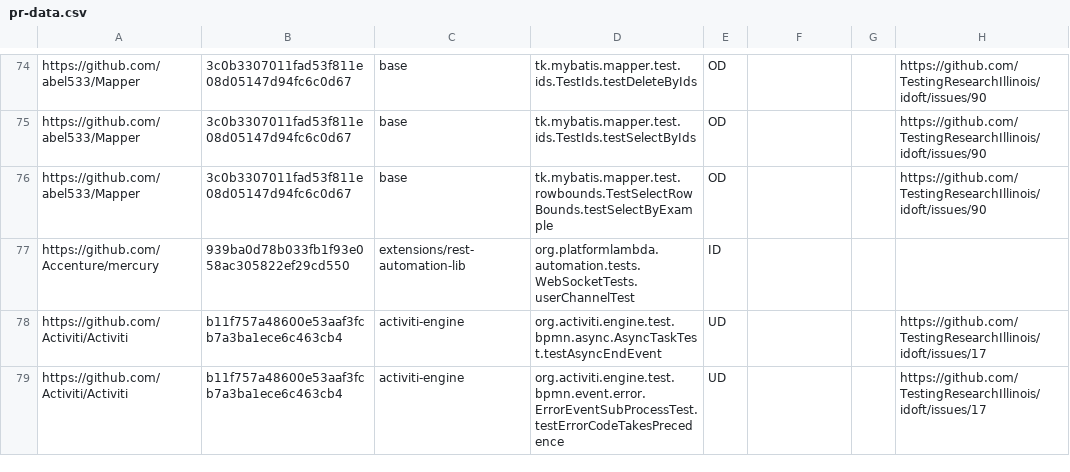
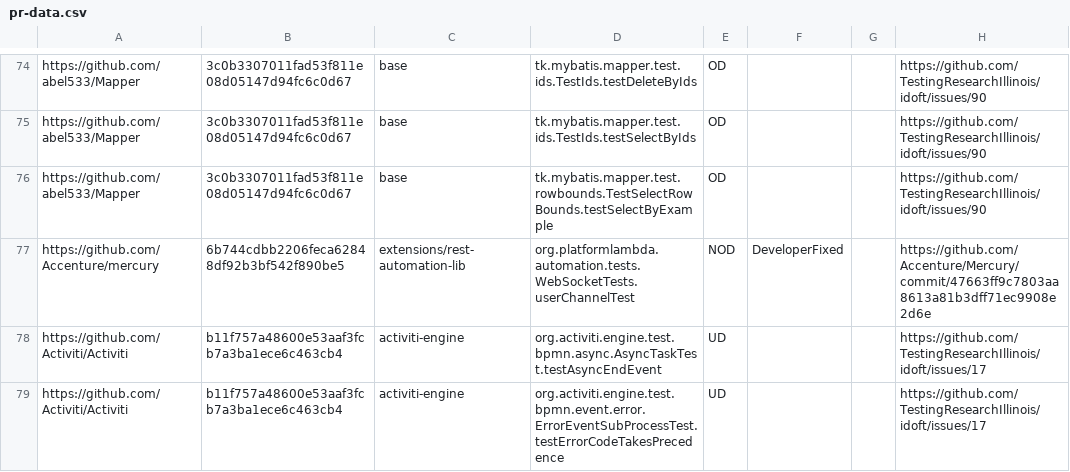
Before and after one commit to TestingResearchIllinois/idoft, a CSV file: pr-data.csv, drawn as a sheet; only a part is shown, gaps mark what is left out.

Commit message:
update mercury project

```diff
--- a/pr-data.csv
+++ b/pr-data.csv
@@ -76,3 +76,3 @@ https://github.com/abel533/Mapper,3c0b3307011fad53f811e08d05147d94fc6c0d67,base,
 https://github.com/abel533/Mapper,3c0b3307011fad53f811e08d05147d94fc6c0d67,base,tk.mybatis.mapper.test.rowbounds.TestSelectRowBounds.testSelectByExample,OD,,,https://github.com/TestingResearchIllinois/idoft/issues/90
-https://github.com/Accenture/mercury,939ba0d78b033fb1f93e058ac305822ef29cd550,extensions/rest-automation-lib,org.platformlambda.automation.tests.WebSocketTests.userChannelTest,ID,,,
+https://github.com/Accenture/mercury,6b744cdbb2206feca62848df92b3bf542f890be5,extensions/rest-automation-lib,org.platformlambda.automation.tests.WebSocketTests.userChannelTest,NOD,DeveloperFixed,,https://github.com/Accenture/Mercury/commit/47663ff9c7803aa8613a81b3dff71ec9908e2d6e
 https://github.com/Activiti/Activiti,b11f757a48600e53aaf3fcb7a3ba1ece6c463cb4,activiti-engine,org.activiti.engine.test.bpmn.async.AsyncTaskTest.testAsyncEndEvent,UD,,,https://github.com/TestingResearchIllinois/idoft/issues/17
```
